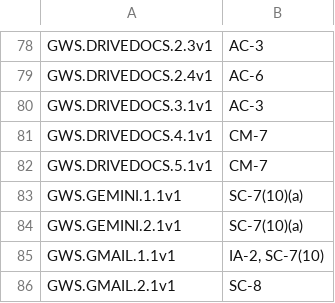
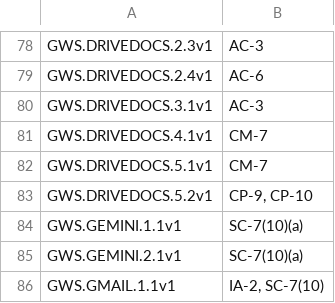
Before and after one commit to cisagov/ScubaGoggles, a CSV file: scubagoggles/mappings/scuba-to-nist-sp-800-53-r5-fedramp-high.csv, drawn as a sheet; only a part is shown, gaps mark what is left out; the shorter side is filled out with more unchanged rows; the diff names each change by its address in the sheet, - before the commit and + after, or states it on an @@ line.

Commit message:
Add drive ransomware policy (#979) (#990)
* Added Policy 6.1

* Update section 6 description

* Updated 6.1 NIST Mappings

* Update scuba-to-nist-sp-800-53-r5-fedramp-high.csv

* Apply suggestions from code review



* Update drive.md

* Update drive.md

* Apply suggestions from code review



* Apply suggestions from code review



* rego placeholder

* Apply suggestion from @adhilto

---------

Co-authored-by: Alden Hilton <106177711+adhilto@users.noreply.github.com>
Co-authored-by: mdueltgen <148897369+mdueltgen@users.noreply.github.com>

```diff
--- a/scubagoggles/mappings/scuba-to-nist-sp-800-53-r5-fedramp-high.csv
+++ b/scubagoggles/mappings/scuba-to-nist-sp-800-53-r5-fedramp-high.csv
+row 83: GWS.DRIVEDOCS.5.2v1 | CP-9, CP-10
```
Also changed, not shown: 2 other files.
